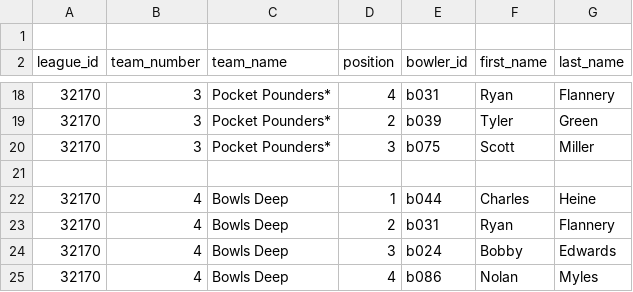
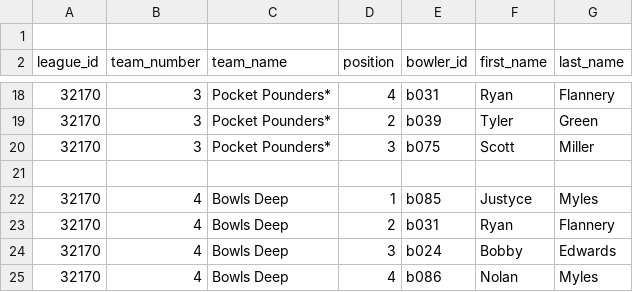
Before and after one commit to nolanmyles20/BowlingCenter, a CSV file: data/team_roster.csv, drawn as a sheet; only a part is shown, gaps mark what is left out.

Commit message:
Update team_roster.csv

```diff
--- a/data/team_roster.csv
+++ b/data/team_roster.csv
@@ -21,3 +21,3 @@ league_id,team_number,team_name,position,bowler_id,first_name,last_name
 
-32170,4,Bowls Deep,1,b044,Charles,Heine
+32170,4,Bowls Deep,1,b085,Justyce,Myles
 32170,4,Bowls Deep,2,b031,Ryan,Flannery
```
